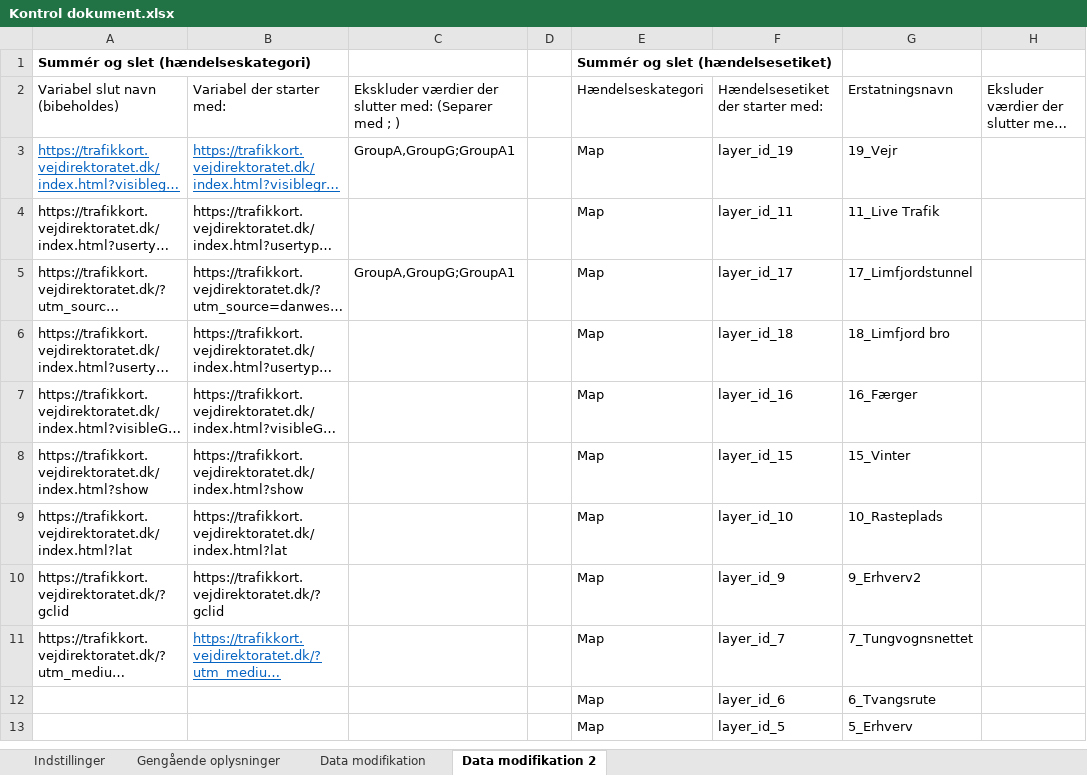
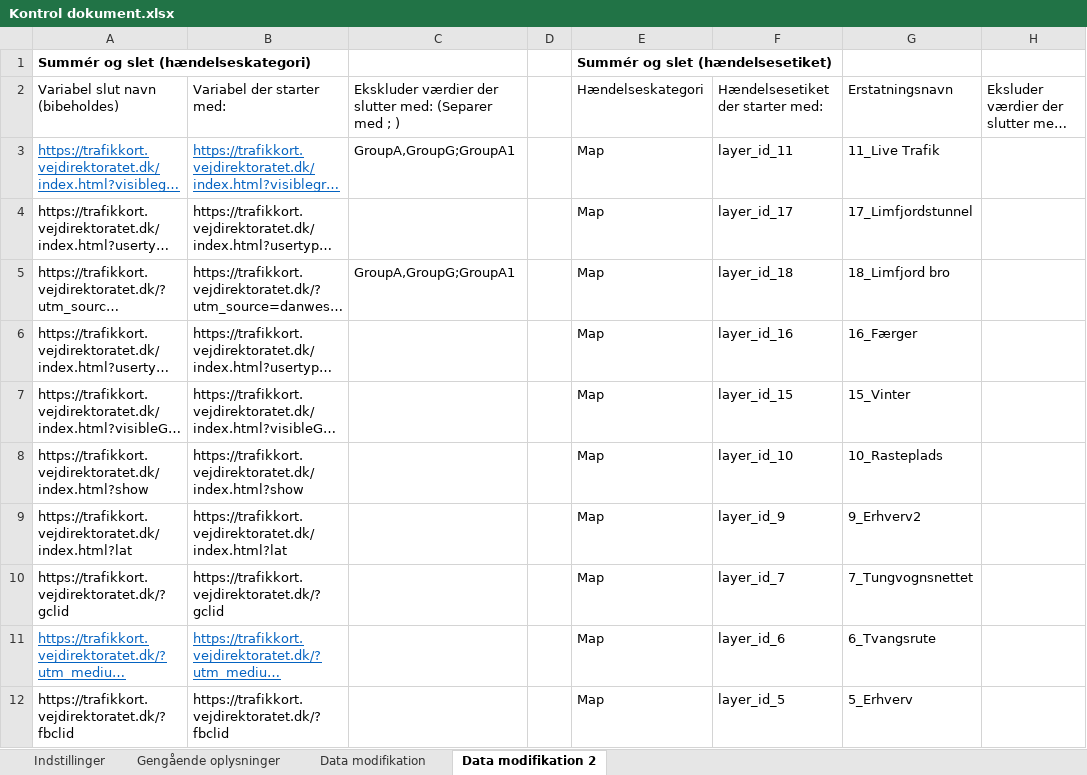
Before and after one commit to LasseJensen213/ExcelAnalyser, an Excel workbook: ExcelAnalyzer/Kontrol dokument.xlsx, sheet Data modifikation 2, drawn as a sheet; only a part is shown; long unchanged cells end in …; values as stored, in another font and other column widths than the file's, no borders; removed rows and columns are numbered as before the commit, all else as after; the diff covers the shown part only; the diff names each change by its address in the sheet, - before the commit and + after, or states it on an @@ line.

```diff
--- a/ExcelAnalyzer/Kontrol dokument.xlsx (sheet Data modifikation 2)
+++ b/ExcelAnalyzer/Kontrol dokument.xlsx (sheet Data modifikation 2)
-F3: layer_id_19
+F3: layer_id_11
-G3: 19_Vejr
+G3: 11_Live Trafik
-F4: layer_id_11
+F4: layer_id_17
-G4: 11_Live Trafik
+G4: 17_Limfjordstunnel
-F5: layer_id_17
+F5: layer_id_18
-G5: 17_Limfjordstunnel
+G5: 18_Limfjord bro
-F6: layer_id_18
+F6: layer_id_16
-G6: 18_Limfjord bro
+G6: 16_Færger
-F7: layer_id_16
+F7: layer_id_15
-G7: 16_Færger
+G7: 15_Vinter
-F8: layer_id_15
+F8: layer_id_10
-G8: 15_Vinter
+G8: 10_Rasteplads
-F9: layer_id_10
+F9: layer_id_9
-G9: 10_Rasteplads
+G9: 9_Erhverv2
-F10: layer_id_9
+F10: layer_id_7
-G10: 9_Erhverv2
+G10: 7_Tungvognsnettet
@@ A11 underline: off → on, text colour: black → #0563C1 @@
-F11: layer_id_7
+F11: layer_id_6
-G11: 7_Tungvognsnettet
+G11: 6_Tvangsrute
-row 12:  |  |  |  | Map | layer_id_6 | 6_Tvangsrute
-A12: (empty)
+A12: https://trafikkort.vejdirektoratet.dk/?fbclid
-B12: (empty)
+B12: https://trafikkort.vejdirektoratet.dk/?fbclid
```
Also changed, not shown: 14 added rows and 3 edited cells elsewhere in this sheet, sheet Gengående oplysninger, 5 other files.
